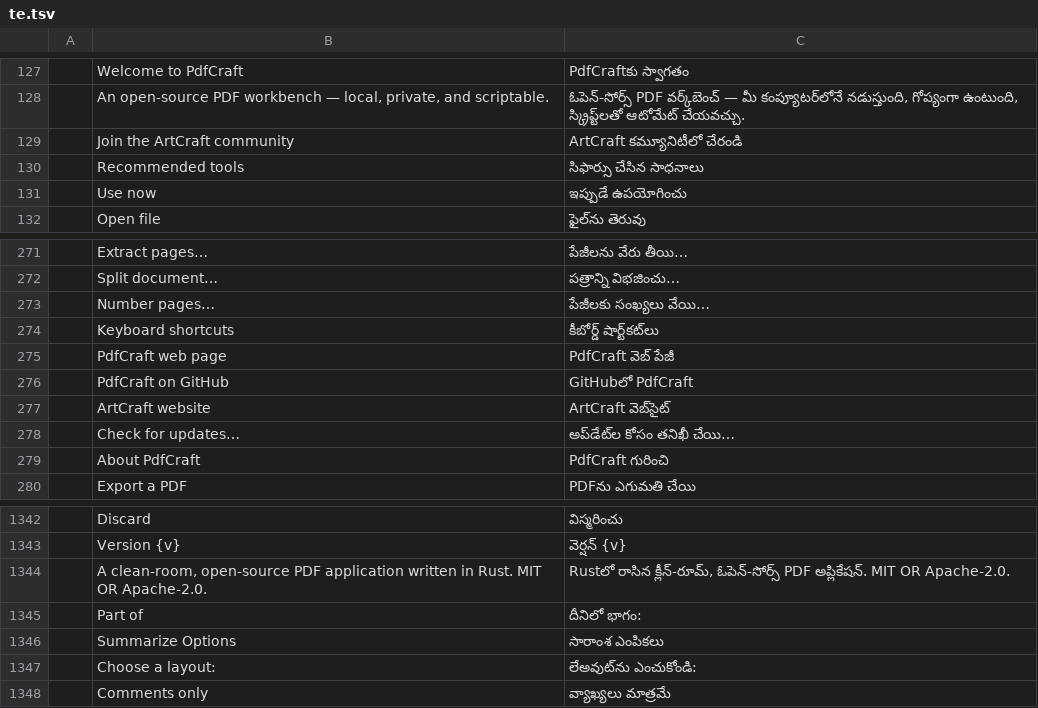
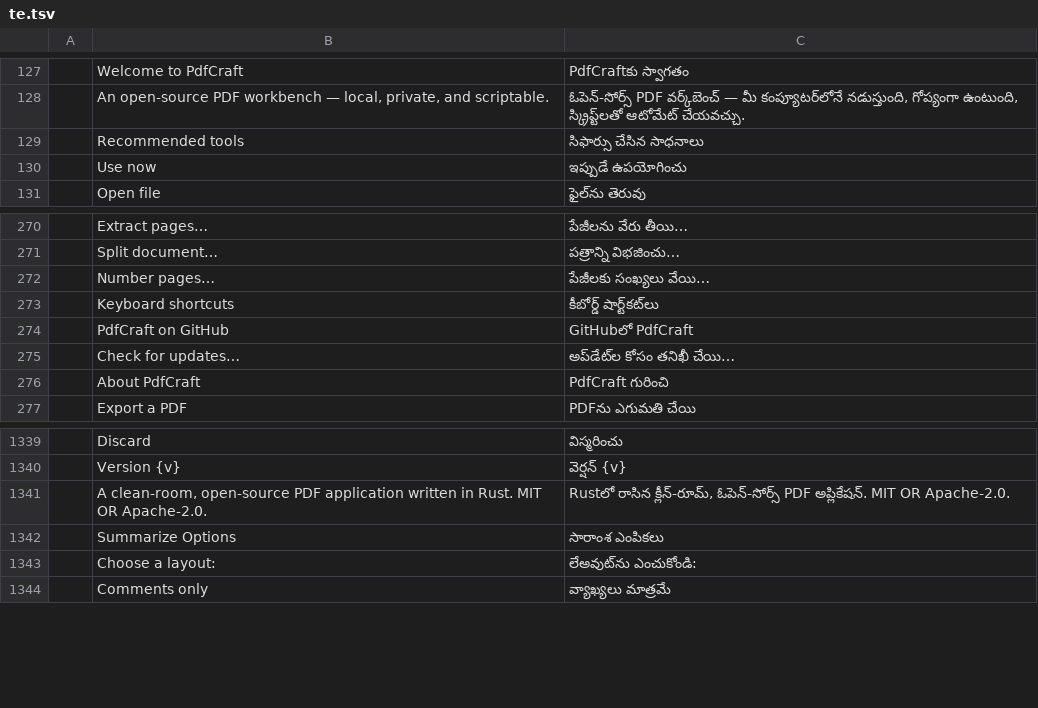
Before and after one commit to treeforjs/pdfcraft, a TSV file: crates/ui-egui/src/i18n/te.tsv, drawn as a sheet; only a part is shown, gaps mark what is left out; the diff names each change by its address in the sheet, - before the commit and + after, or states it on an @@ line.

Commit message:
Rebrand the fork: own README, no ArtCraft marks, agent docs made generic
- README rewritten for PdfCraft on its own: no ArtCraft umbrella, Crafting Apps table,
  getartcraft.com links or footer; downloads point at github.com/treeforjs/pdfcraft/releases
  and say no release exists yet; MCP section worded for any MCP client.
- docs/brand/ removed (the brand licence requires forks to remove the marks), with every
  ATTRIBUTION.toml entry that pointed into it; ATTRIBUTION.md regenerated; the asset gate no
  longer special-cases a trademark licence. The stale home-screen screenshot that showed the
  mark is removed until it is regenerated.
- App: the ArtCraft mark and wordmark are gone from the About dialog and home screen, the
  Help menu keeps only "PdfCraft on GitHub", and repository/release URLs point at treeforjs.
  Interface catalogs drop the removed strings; their hashes are refreshed.
- CLAUDE.md folded into AGENTS.md as "Working in this repository"; internal craftrules links
  and AI-model mentions removed; packaging metadata and workflows updated.

```diff
--- a/crates/ui-egui/src/i18n/te.tsv
+++ b/crates/ui-egui/src/i18n/te.tsv
-row 129:  | Join the ArtCraft community | ArtCraft కమ్యూనిటీలో చేరండి
-row 275:  | PdfCraft web page | PdfCraft వెబ్ పేజీ
-row 277:  | ArtCraft website | ArtCraft వెబ్‌సైట్
-row 1345:  | Part of | దీనిలో భాగం:
```
Also changed, not shown: crates/ui-egui/src/i18n/bg.tsv, crates/ui-egui/src/i18n/es.tsv, 53 other files.
